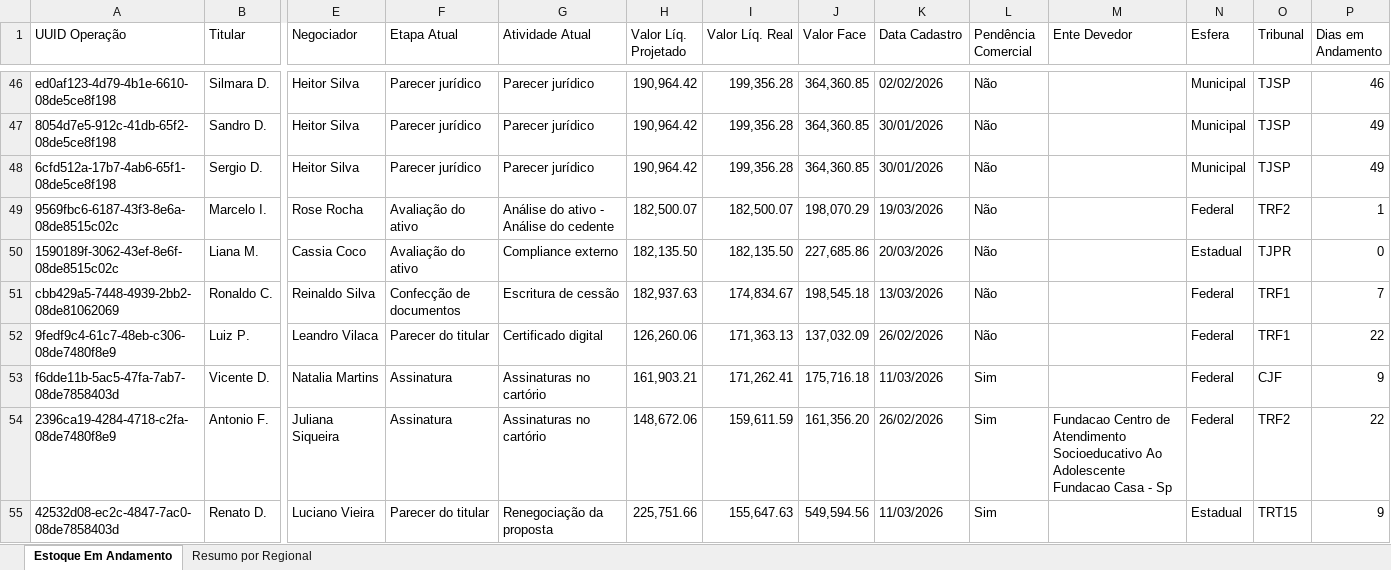
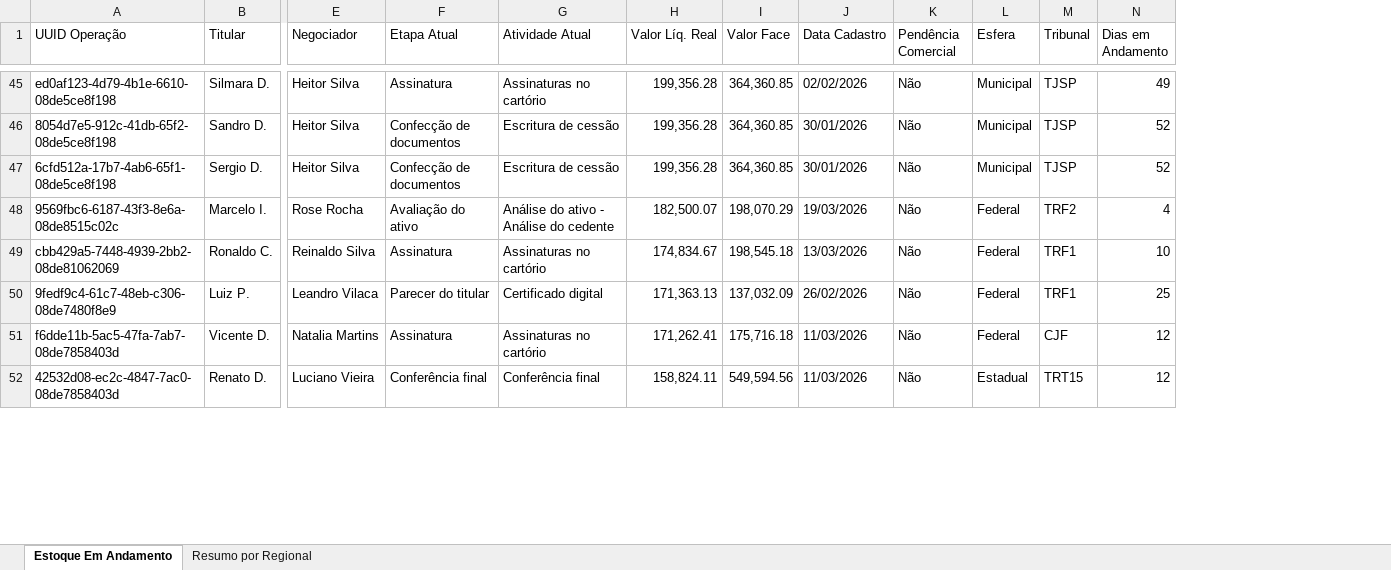
Before and after one commit to Thomas-Aguilar-PJUS/pjus-dashboard, an Excel workbook: estoque_andamento.xlsx, sheet Estoque Em Andamento, drawn as a sheet; only a part is shown, gaps mark what is left out; values as stored, in another font and other column widths than the file's, no cell formats; removed rows and columns are numbered as before the commit, all else as after; rows hold the shown columns only; the diff covers the shown part only; the diff names each change by its address in the sheet, - before the commit and + after, or states it on an @@ line.

Commit message:
Estoque atualizado - 23/03/2026 09:02

```diff
--- a/estoque_andamento.xlsx (sheet Estoque Em Andamento)
+++ b/estoque_andamento.xlsx (sheet Estoque Em Andamento)
-column H (Valor Líq. Projetado), rows 46-49: 190,964.42 | 190,964.42 | 190,964.42 | 182,500.07; rows 51-53: 182,937.63 | 126,260.06 | 161,903.21; row 55: 225,751.66
-column M (Ente Devedor), empty
-F45 (Etapa Atual): Parecer jurídico
+F45 (Etapa Atual): Assinatura
-G45 (Atividade Atual): Parecer jurídico
+G45 (Atividade Atual): Assinaturas no cartório
-N45 (Dias em Andamento): 46
+N45 (Dias em Andamento): 49
-F46:F47 (Etapa Atual): Parecer jurídico
+F46:F47 (Etapa Atual): Confecção de documentos
-G46:G47 (Atividade Atual): Parecer jurídico
+G46:G47 (Atividade Atual): Escritura de cessão
-N46:N47 (Dias em Andamento): 49
+N46:N47 (Dias em Andamento): 52
-N48 (Dias em Andamento): 1
+N48 (Dias em Andamento): 4
-row 50: 1590189f-3062-43ef-8e6f-08de8515c02c | Liana M. | Cassia Coco | Avaliação do ativo | Compliance externo | 182,135.50 | 182,135.50 | 227,685.86 | 20/03/2026 | Não |  | Estadual | TJPR | 0
-F49 (Etapa Atual): Confecção de documentos
+F49 (Etapa Atual): Assinatura
-G49 (Atividade Atual): Escritura de cessão
+G49 (Atividade Atual): Assinaturas no cartório
-N49 (Dias em Andamento): 7
+N49 (Dias em Andamento): 10
-N50 (Dias em Andamento): 22
+N50 (Dias em Andamento): 25
-K51 (Pendência Comercial): Sim
+K51 (Pendência Comercial): Não
-N51 (Dias em Andamento): 9
+N51 (Dias em Andamento): 12
-row 54: 2396ca19-4284-4718-c2fa-08de7480f8e9 | Antonio F. | Juliana Siqueira | Assinatura | Assinaturas no cartório | 148,672.06 | 159,611.59 | 161,356.20 | 26/02/2026 | Sim | Fundacao Centro de Atendimento Socioeducativo Ao Adolescente Fundacao Casa - Sp | Federal | TRF2 | 22
-F52 (Etapa Atual): Parecer do titular
+F52 (Etapa Atual): Conferência final
-G52 (Atividade Atual): Renegociação da proposta
+G52 (Atividade Atual): Conferência final
-H52 (Valor Líq. Real): 155,647.63
+H52 (Valor Líq. Real): 158,824.11
-K52 (Pendência Comercial): Sim
+K52 (Pendência Comercial): Não
-N52 (Dias em Andamento): 9
+N52 (Dias em Andamento): 12
```
Also changed, not shown: 20 added rows, 21 removed rows and 192 edited cells elsewhere in this sheet, sheet Resumo por Regional, cell formats.
